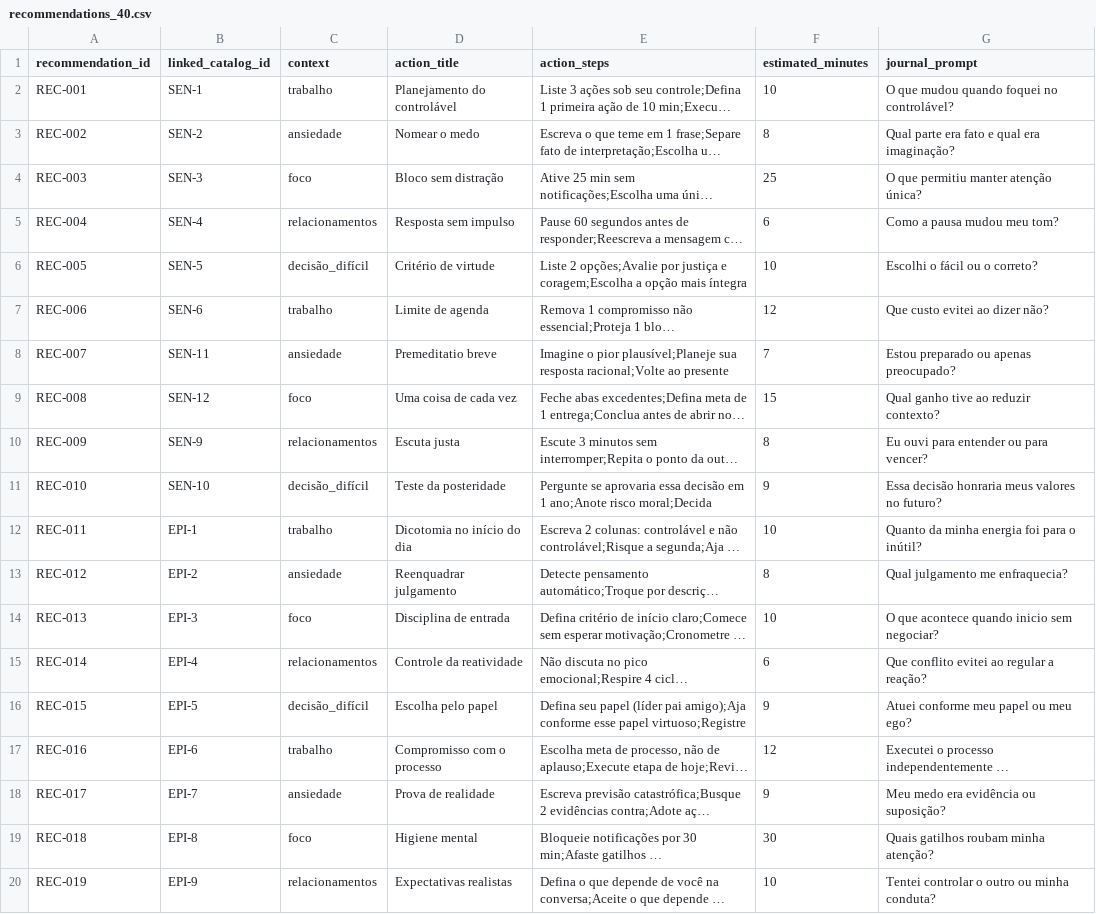
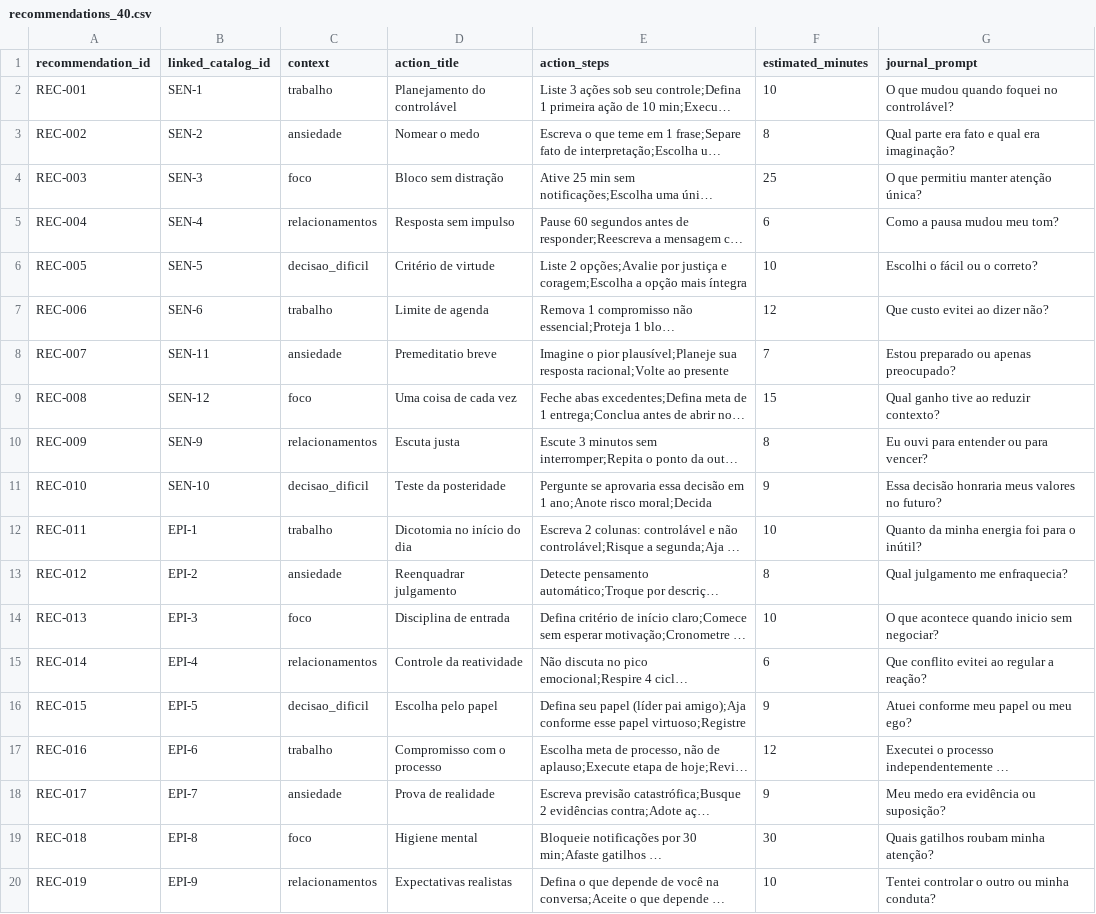
Before and after one commit to thiago-orikassa/estoicismo, a CSV file: content/recommendations/recommendations_40.csv, drawn as a sheet; only a part is shown; long unchanged cells end in …; the diff covers the shown part only; the diff names each change by its address in the sheet, - before the commit and + after, or states it on an @@ line.

```diff
--- a/content/recommendations/recommendations_40.csv
+++ b/content/recommendations/recommendations_40.csv
-C6 (context): decisão_difícil
+C6 (context): decisao_dificil
-C11 (context): decisão_difícil
+C11 (context): decisao_dificil
-C16 (context): decisão_difícil
+C16 (context): decisao_dificil
```
Also changed, not shown: 5 edited cells elsewhere in this file, 1 other file.
